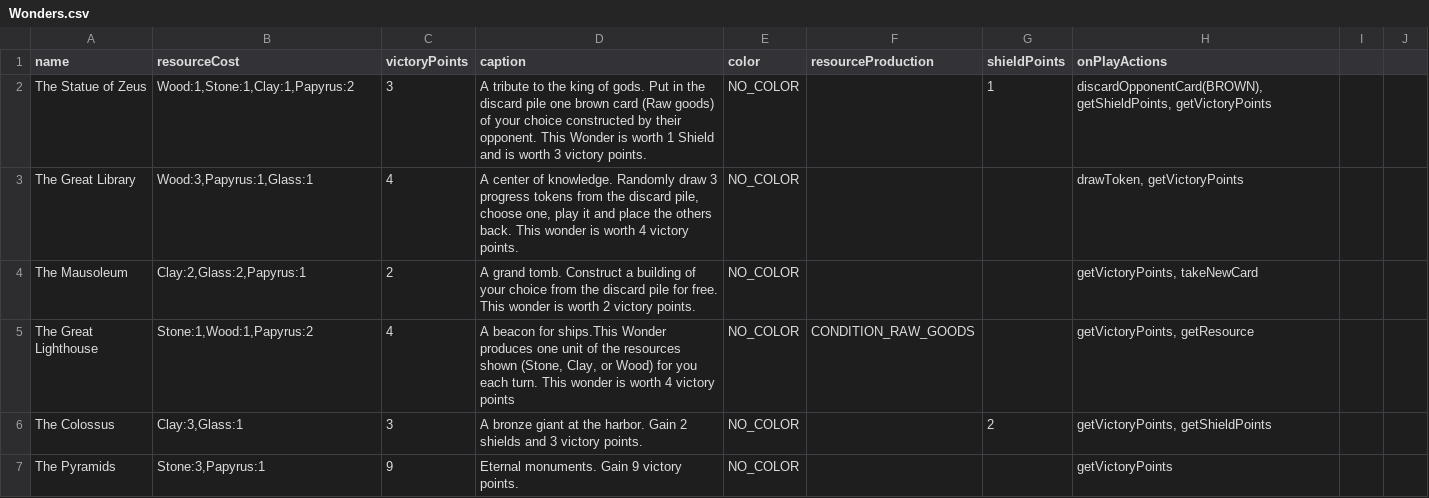
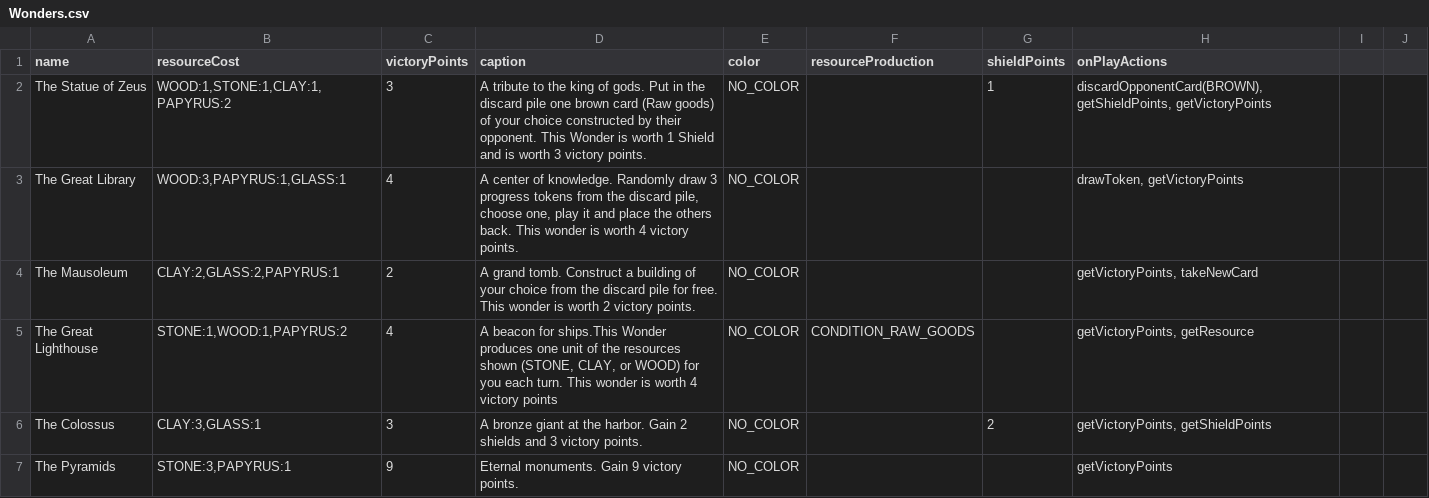
Before and after one commit to titelaex/OOPs-we-did-it-again, a CSV file: Core/Config/Wonders.csv, drawn as a sheet; only a part is shown; the diff covers the shown part only.

```diff
--- a/Core/Config/Wonders.csv
+++ b/Core/Config/Wonders.csv
@@ -1,7 +1,7 @@
 name,resourceCost,victoryPoints,caption,color,resourceProduction,shieldPoints,onPlayActions
-The Statue of Zeus,"Wood:1,Stone:1,Clay:1,Papyrus:2",3,"A tribute to the king of gods. Put in the discard pile one brown card (Raw goods) of your choice constructed by their opponent. This Wonder is worth 1 Shield and is worth 3 victory points.",NO_COLOR,,1,"discardOpponentCard(BROWN), getShieldPoints, getVictoryPoints"
-The Great Library,"Wood:3,Papyrus:1,Glass:1",4,"A center of knowledge. Randomly draw 3 progress tokens from the discard pile, choose one, play it and place the others back. This wonder is worth 4 victory points.",NO_COLOR,,,"drawToken, getVictoryPoints"
-The Mausoleum,"Clay:2,Glass:2,Papyrus:1",2,"A grand tomb. Construct a building of your choice from the discard pile for free. This wonder is worth 2 victory points.",NO_COLOR,,,"getVictoryPoints, takeNewCard"
-The Great Lighthouse,"Stone:1,Wood:1,Papyrus:2",4,"A beacon for ships.This Wonder produces one unit of the resources shown (Stone, Clay, or Wood) for you each turn. This wonder is worth 4 victory points",NO_COLOR,CONDITION_RAW_GOODS,,"getVictoryPoints, getResource"
-The Colossus,"Clay:3,Glass:1",3,"A bronze giant at the harbor. Gain 2 shields and 3 victory points.",NO_COLOR,,2,"getVictoryPoints, getShieldPoints"
-The Pyramids,"Stone:3,Papyrus:1",9,"Eternal monuments. Gain 9 victory points.",NO_COLOR,,,"getVictoryPoints"
+The Statue of Zeus,"WOOD:1,STONE:1,CLAY:1,PAPYRUS:2",3,"A tribute to the king of gods. Put in the discard pile one brown card (Raw goods) of your choice constructed by their opponent. This Wonder is worth 1 Shield and is worth 3 victory points.",NO_COLOR,,1,"discardOpponentCard(BROWN), getShieldPoints, getVictoryPoints"
+The Great Library,"WOOD:3,PAPYRUS:1,GLASS:1",4,"A center of knowledge. Randomly draw 3 progress tokens from the discard pile, choose one, play it and place the others back. This wonder is worth 4 victory points.",NO_COLOR,,,"drawToken, getVictoryPoints"
+The Mausoleum,"CLAY:2,GLASS:2,PAPYRUS:1",2,"A grand tomb. Construct a building of your choice from the discard pile for free. This wonder is worth 2 victory points.",NO_COLOR,,,"getVictoryPoints, takeNewCard"
+The Great Lighthouse,"STONE:1,WOOD:1,PAPYRUS:2",4,"A beacon for ships.This Wonder produces one unit of the resources shown (STONE, CLAY, or WOOD) for you each turn. This wonder is worth 4 victory points",NO_COLOR,CONDITION_RAW_GOODS,,"getVictoryPoints, getResource"
+The Colossus,"CLAY:3,GLASS:1",3,"A bronze giant at the harbor. Gain 2 shields and 3 victory points.",NO_COLOR,,2,"getVictoryPoints, getShieldPoints"
+The Pyramids,"STONE:3,PAPYRUS:1",9,"Eternal monuments. Gain 9 victory points.",NO_COLOR,,,"getVictoryPoints"
```
Also changed, not shown: 13 edited cells elsewhere in this file, Core/gamestate.csv, 8 other files.
